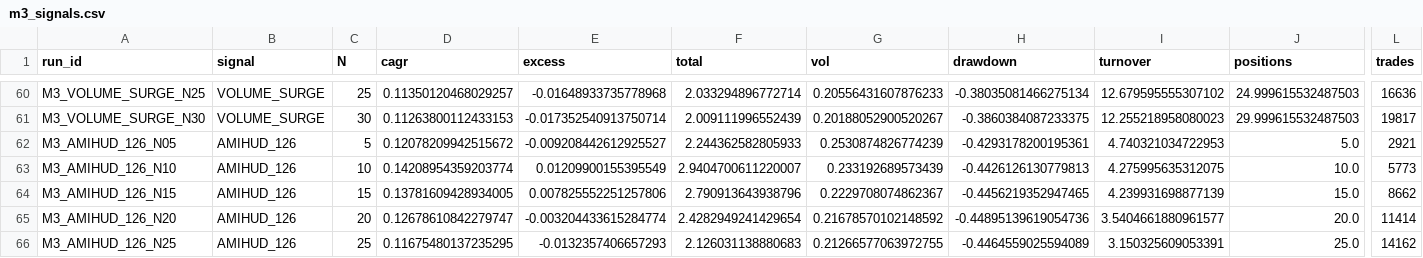
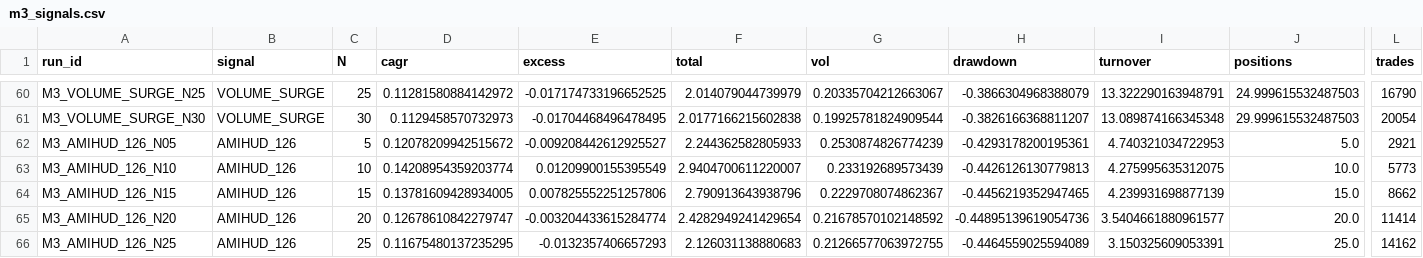
Before and after one commit to EdwinXu108/TrendLead, a CSV file: research/mom_v1/m3_signals.csv, drawn as a sheet; only a part is shown, gaps mark what is left out; the diff covers the shown part only; the diff names each change by its address in the sheet, - before the commit and + after, or states it on an @@ line.

```diff
--- a/research/mom_v1/m3_signals.csv
+++ b/research/mom_v1/m3_signals.csv
-D60 (cagr): 0.11350120468029257
+D60 (cagr): 0.11281580884142972
-E60 (excess): -0.01648933735778968
+E60 (excess): -0.017174733196652525
-F60 (total): 2.033294896772714
+F60 (total): 2.014079044739979
-G60 (vol): 0.20556431607876233
+G60 (vol): 0.20335704212663067
-H60 (drawdown): -0.38035081466275134
+H60 (drawdown): -0.3866304968388079
-I60 (turnover): 12.679595555307102
+I60 (turnover): 13.322290163948791
-L60 (trades): 16636
+L60 (trades): 16790
-D61 (cagr): 0.11263800112433153
+D61 (cagr): 0.1129458570732973
-E61 (excess): -0.017352540913750714
+E61 (excess): -0.01704468496478495
-F61 (total): 2.009111996552439
+F61 (total): 2.0177166215602838
-G61 (vol): 0.20188052900520267
+G61 (vol): 0.19925781824909544
-H61 (drawdown): -0.3860384087233375
+H61 (drawdown): -0.3826166368811207
-I61 (turnover): 12.255218958080023
+I61 (turnover): 13.089874166345348
-L61 (trades): 19817
+L61 (trades): 20054
```
Also changed, not shown: 29 edited cells elsewhere in this file, 6 other files.
